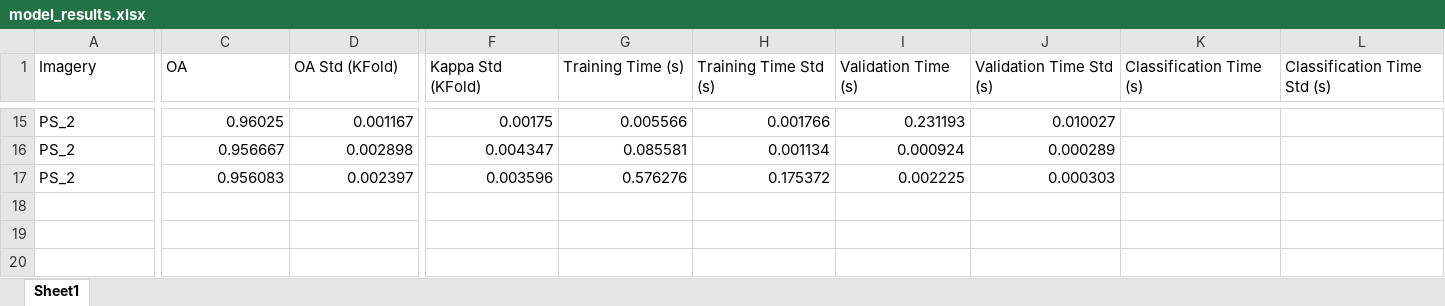
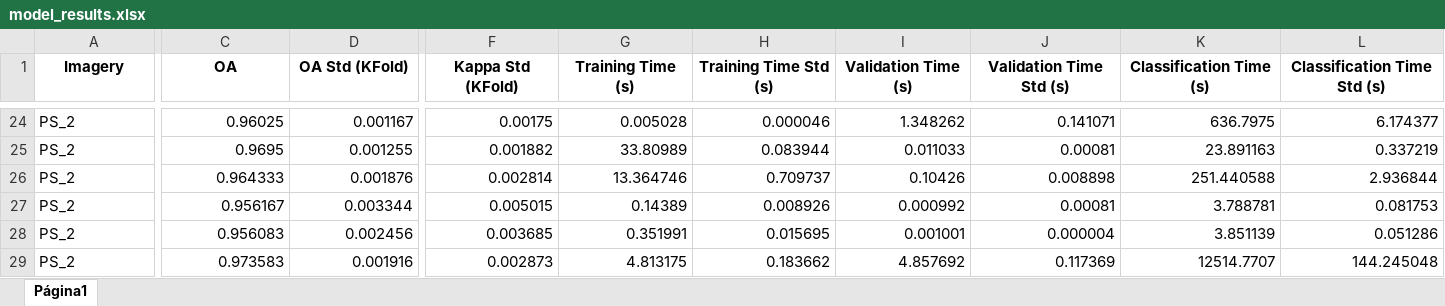
Before and after one commit to MuriloHSO/Beyond-Spatial-Resolution-Code, an Excel workbook: results/model_results.xlsx, sheet Página1, drawn as a sheet; only a part is shown, gaps mark what is left out; values as stored, in another font and other column widths than the file's, no borders; charts and pictures not drawn; removed rows and columns are numbered as before the commit, all else as after; rows hold the shown columns only; the diff covers the shown part only; the diff names each change by its address in the sheet, - before the commit and + after, or states it on an @@ line.

```diff
--- a/results/model_results.xlsx (sheet Página1)
+++ b/results/model_results.xlsx (sheet Página1)
-sheet tab: Sheet1
+sheet tab: Página1
@@ A1:L1 bold: off → on, alignment: left → center @@
-G24 (Training Time (s)): 0.005566
+G24 (Training Time (s)): 0.005028
-H24 (Training Time Std (s)): 0.001766
+H24 (Training Time Std (s)): 0.000046
-I24 (Validation Time (s)): 0.231193
+I24 (Validation Time (s)): 1.348262
-J24 (Validation Time Std (s)): 0.010027
+J24 (Validation Time Std (s)): 0.141071
-K24 (Classification Time (s)): (empty)
+K24 (Classification Time (s)): 636.7975
-L24 (Classification Time Std (s)): (empty)
+L24 (Classification Time Std (s)): 6.174377
-row 16: PS_2 | 0.956667 | 0.002898 | 0.004347 | 0.085581 | 0.001134 | 0.000924 | 0.000289
+row 25: PS_2 | 0.9695 | 0.001255 | 0.001882 | 33.80989 | 0.083944 | 0.011033 | 0.00081 | 23.891163 | 0.337219
+row 26: PS_2 | 0.964333 | 0.001876 | 0.002814 | 13.364746 | 0.709737 | 0.10426 | 0.008898 | 251.440588 | 2.936844
+row 27: PS_2 | 0.956167 | 0.003344 | 0.005015 | 0.14389 | 0.008926 | 0.000992 | 0.00081 | 3.788781 | 0.081753
-D28 (OA Std (KFold)): 0.002397
+D28 (OA Std (KFold)): 0.002456
-F28 (Kappa Std (KFold)): 0.003596
+F28 (Kappa Std (KFold)): 0.003685
-G28 (Training Time (s)): 0.576276
+G28 (Training Time (s)): 0.351991
-H28 (Training Time Std (s)): 0.175372
+H28 (Training Time Std (s)): 0.015695
-I28 (Validation Time (s)): 0.002225
+I28 (Validation Time (s)): 0.001001
-J28 (Validation Time Std (s)): 0.000303
+J28 (Validation Time Std (s)): 0.000004
-K28 (Classification Time (s)): (empty)
+K28 (Classification Time (s)): 3.851139
-L28 (Classification Time Std (s)): (empty)
+L28 (Classification Time Std (s)): 0.051286
+row 29: PS_2 | 0.973583 | 0.001916 | 0.002873 | 4.813175 | 0.183662 | 4.857692 | 0.117369 | 12514.7707 | 144.245048
```
Also changed, not shown: 15 added rows, 6 removed rows, 45 edited cells and cell formats elsewhere in this sheet, charts or pictures, 5 other files.
